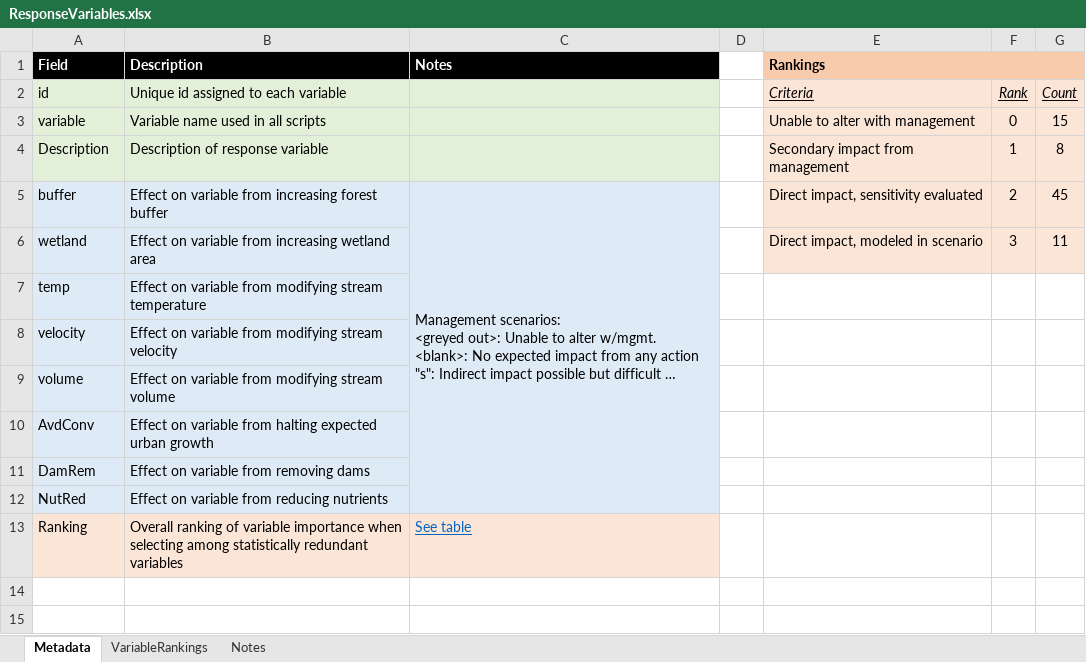
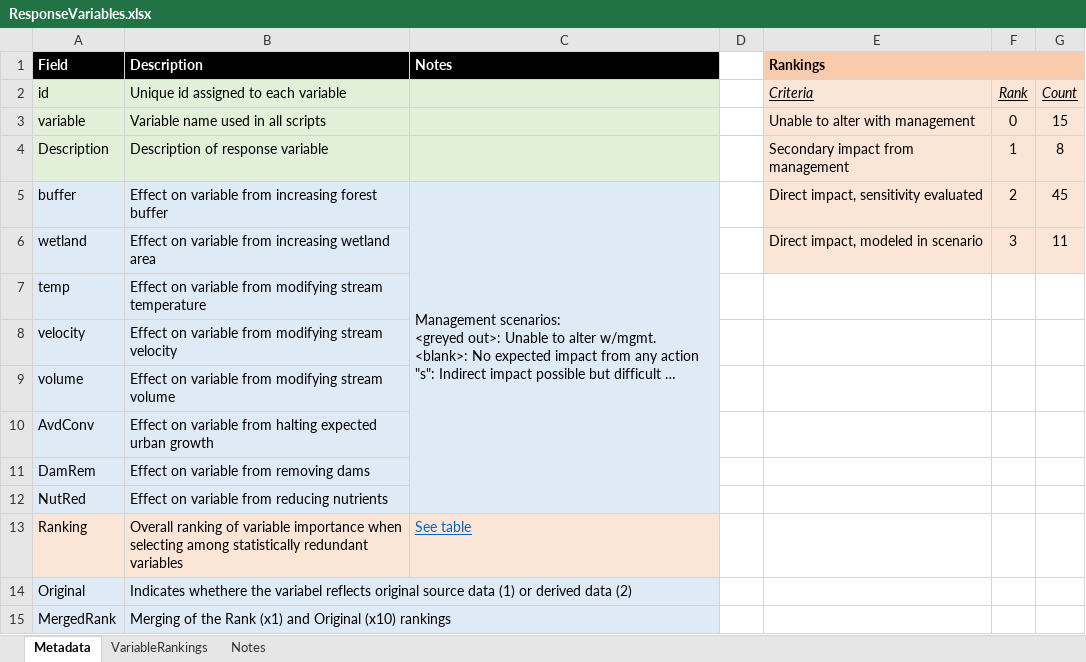
Before and after one commit to Duke-NSOE/EEP, an Excel workbook: Data/ResponseVariables.xlsx, sheet Metadata, drawn as a sheet; long unchanged cells end in …; values as stored, in another font and other column widths than the file's, no borders; the diff names each change by its address in the sheet, - before the commit and + after, or states it on an @@ line.

Commit message:
Added MergedRanks columns

```diff
--- a/Data/ResponseVariables.xlsx (sheet Metadata)
+++ b/Data/ResponseVariables.xlsx (sheet Metadata)
+row 14: Original | Indicates whethere the variabel reflects original source data (1) or derived data (2)
+row 15: MergedRank | Merging of the Rank (x1) and Original (x10) rankings
```
Also changed, not shown: sheet VariableRankings.
